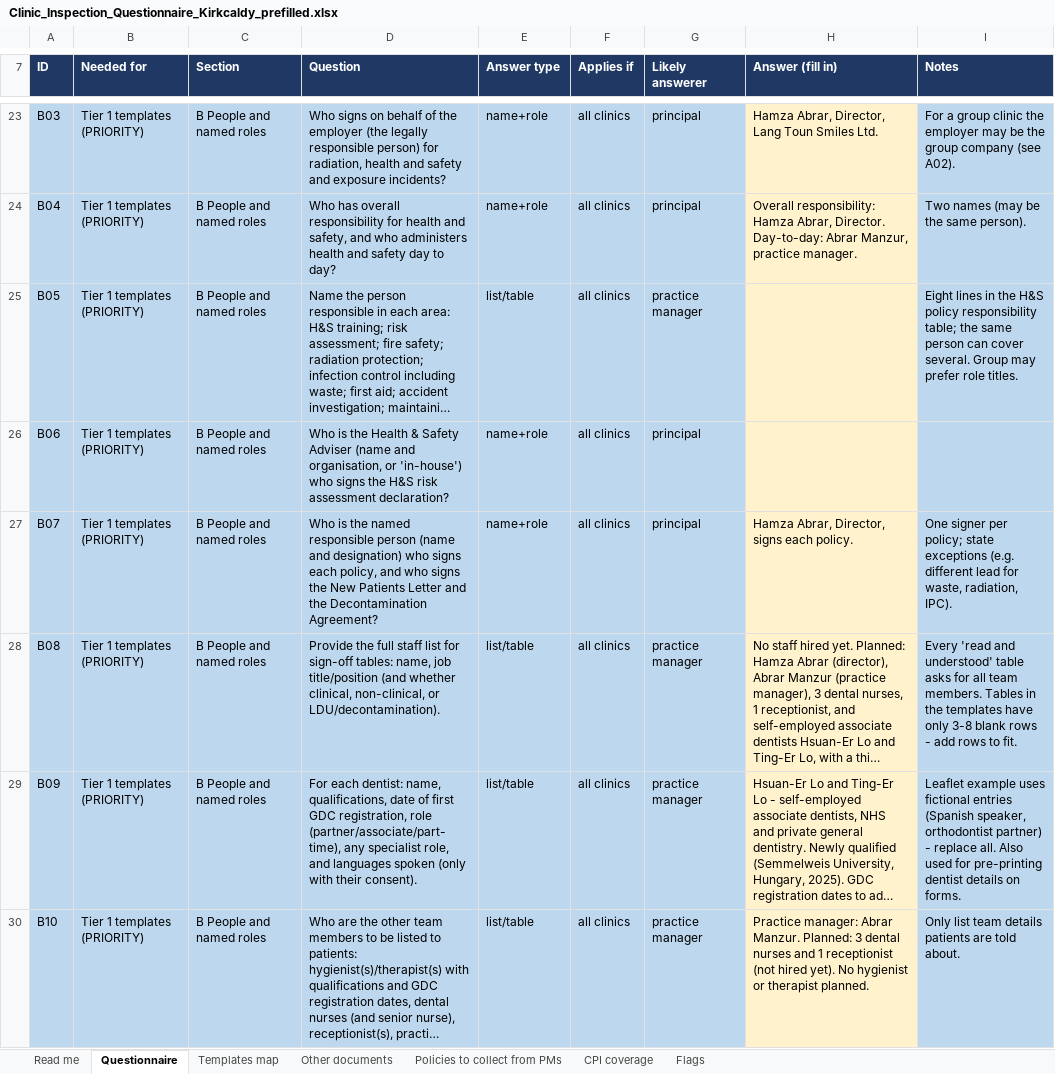
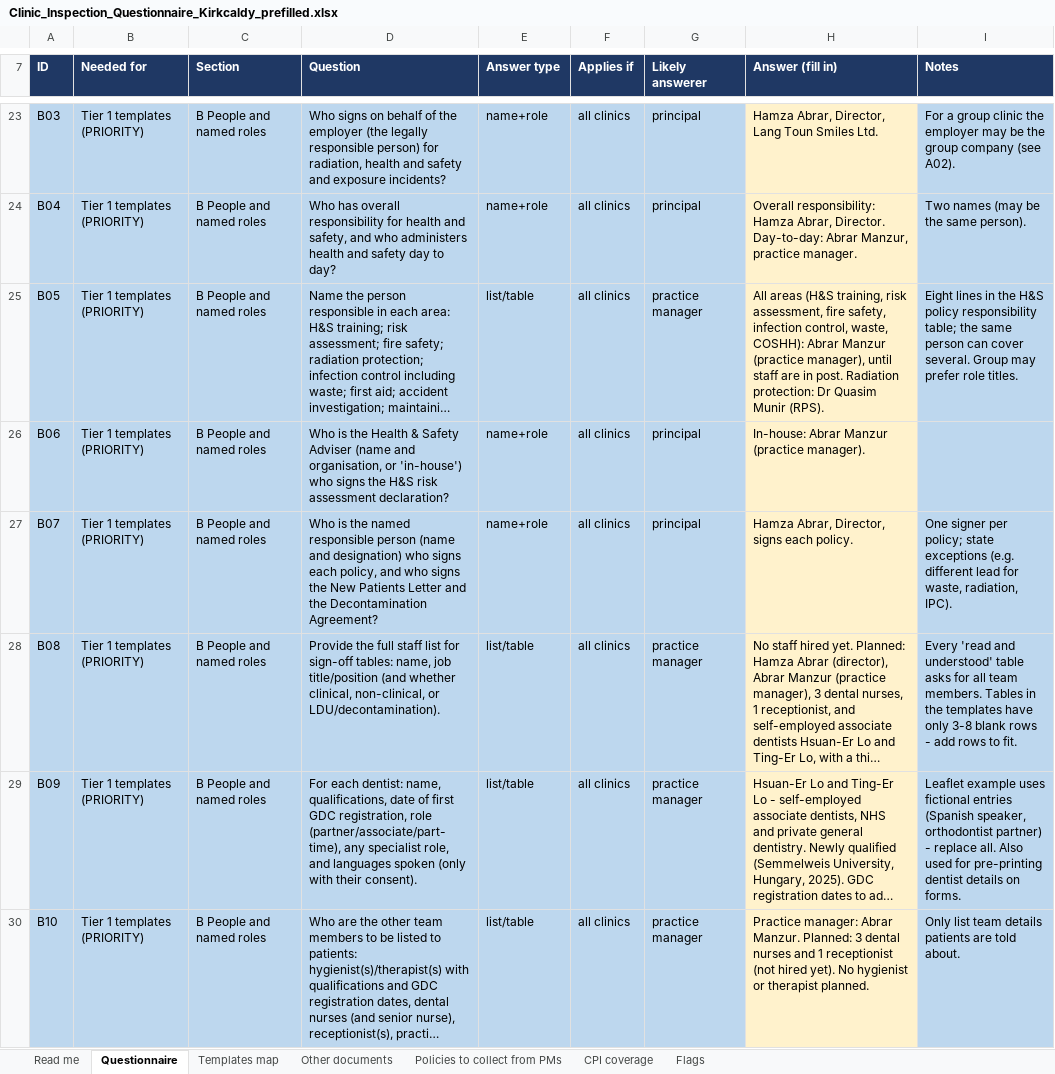
Before and after one commit to fqpmc824wx-droid/Kirkcaldy, an Excel workbook: legal/inspection/Clinic_Inspection_Questionnaire_Kirkcaldy_prefilled.xlsx, sheet Questionnaire, drawn as a sheet; only a part is shown, gaps mark what is left out; long unchanged cells end in …; values as stored, in another font and other column widths than the file's, no borders; the diff covers the shown part only; the diff names each change by its address in the sheet, - before the commit and + after, or states it on an @@ line.

```diff
--- a/legal/inspection/Clinic_Inspection_Questionnaire_Kirkcaldy_prefilled.xlsx (sheet Questionnaire)
+++ b/legal/inspection/Clinic_Inspection_Questionnaire_Kirkcaldy_prefilled.xlsx (sheet Questionnaire)
-H25 (Answer (fill in)): (empty)
+H25 (Answer (fill in)): All areas (H&S training, risk assessment, fire safety, infection control, waste, COSHH): Abrar Manzur (practice manager), until staff are in post. Radiation protection: Dr Quasim Munir (RPS).
-H26 (Answer (fill in)): (empty)
+H26 (Answer (fill in)): In-house: Abrar Manzur (practice manager).
```
Also changed, not shown: 10 edited cells elsewhere in this sheet.
